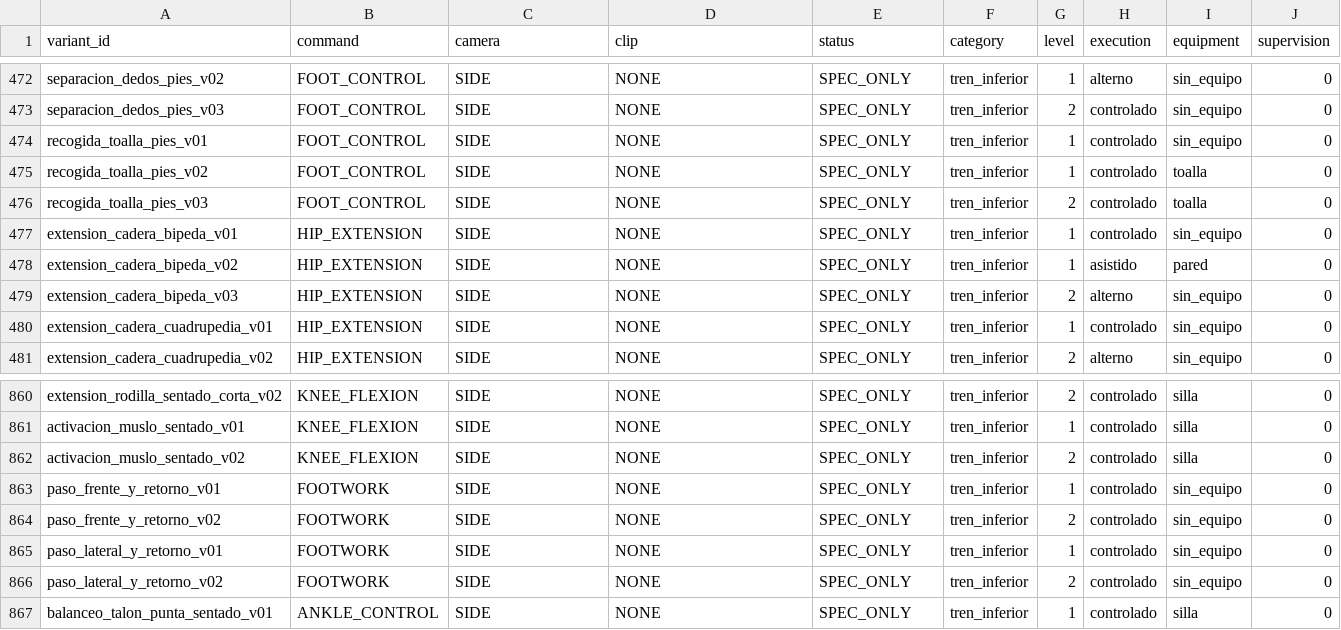
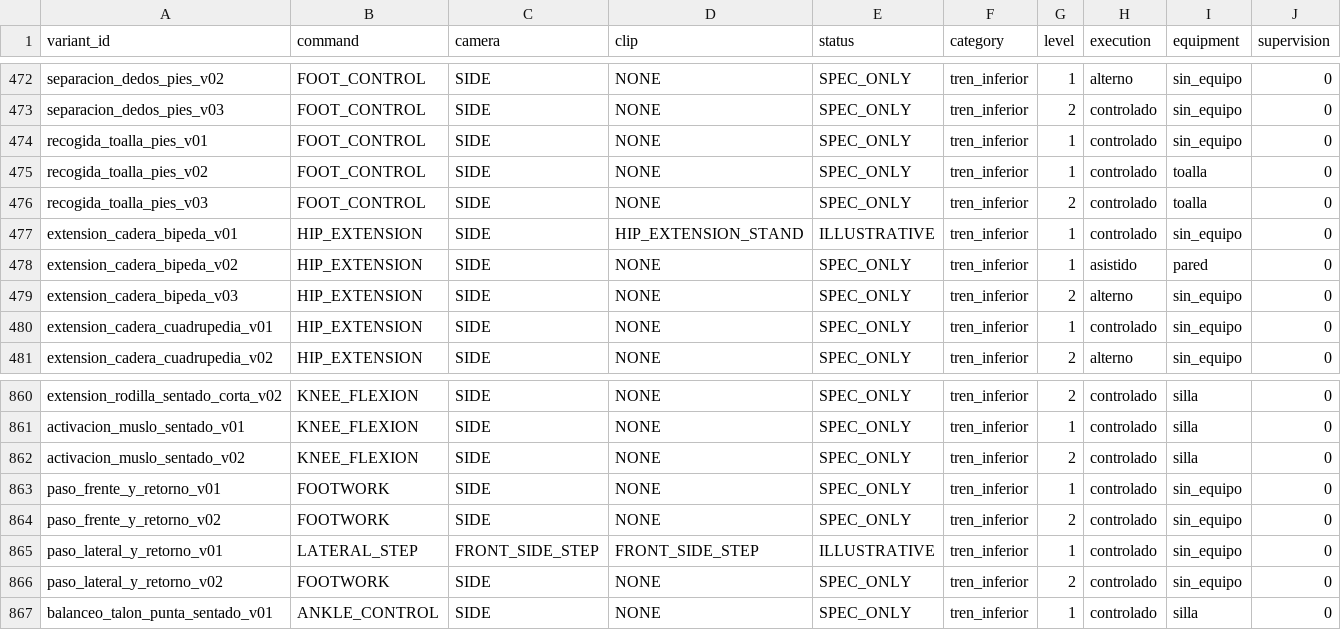
Before and after one commit to miguelpinto9988-byte/Asterion-System-Android, a TSV file: app/src/main/assets/asterion_exercises/v1/avatar_motion_commands.tsv, drawn as a sheet; only a part is shown, gaps mark what is left out.

Commit message:
feat(avatar): activate exact unassisted standing hip extension and no-equipment side-step catalog variants

```diff
--- a/app/src/main/assets/asterion_exercises/v1/avatar_motion_commands.tsv
+++ b/app/src/main/assets/asterion_exercises/v1/avatar_motion_commands.tsv
@@ -476,3 +476,3 @@ recogida_toalla_pies_v02	FOOT_CONTROL	SIDE	NONE	SPEC_ONLY	tren_inferior	1	contro
 recogida_toalla_pies_v03	FOOT_CONTROL	SIDE	NONE	SPEC_ONLY	tren_inferior	2	controlado	toalla	0
-extension_cadera_bipeda_v01	HIP_EXTENSION	SIDE	NONE	SPEC_ONLY	tren_inferior	1	controlado	sin_equipo	0
+extension_cadera_bipeda_v01	HIP_EXTENSION	SIDE	HIP_EXTENSION_STAND	ILLUSTRATIVE	tren_inferior	1	controlado	sin_equipo	0
 extension_cadera_bipeda_v02	HIP_EXTENSION	SIDE	NONE	SPEC_ONLY	tren_inferior	1	asistido	pared	0
@@ -864,3 +864,3 @@ paso_frente_y_retorno_v01	FOOTWORK	SIDE	NONE	SPEC_ONLY	tren_inferior	1	controlad
 paso_frente_y_retorno_v02	FOOTWORK	SIDE	NONE	SPEC_ONLY	tren_inferior	2	controlado	sin_equipo	0
-paso_lateral_y_retorno_v01	FOOTWORK	SIDE	NONE	SPEC_ONLY	tren_inferior	1	controlado	sin_equipo	0
+paso_lateral_y_retorno_v01	LATERAL_STEP	FRONT_SIDE_STEP	FRONT_SIDE_STEP	ILLUSTRATIVE	tren_inferior	1	controlado	sin_equipo	0
 paso_lateral_y_retorno_v02	FOOTWORK	SIDE	NONE	SPEC_ONLY	tren_inferior	2	controlado	sin_equipo	0
```
